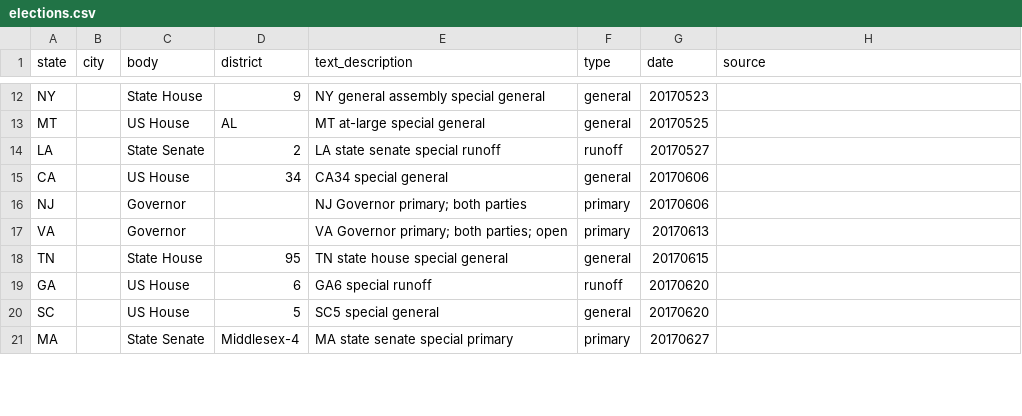
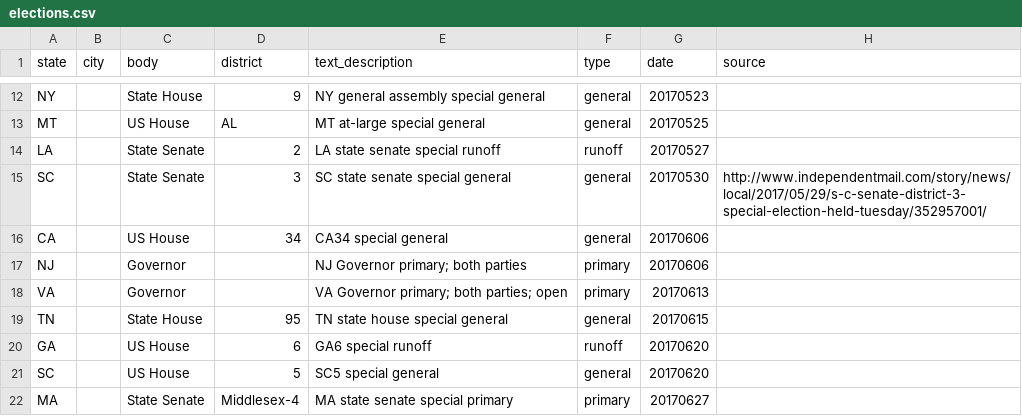
Before and after one commit to rshorey/upcoming-elections, a CSV file: elections.csv, drawn as a sheet; only a part is shown, gaps mark what is left out.

Commit message:
SC state senate 3rd

```diff
--- a/elections.csv
+++ b/elections.csv
@@ -14,2 +14,3 @@ MT,,US House,AL,MT at-large special general,general,20170525,
 LA,,State Senate,2,LA state senate special runoff,runoff,20170527,
+SC,,State Senate,3,SC state senate special general,general,20170530,http://www.independentmail.com/story/news/local/2017/05/29/s-c-senate-district-3-special-election-held-tuesday/352957001/
 CA,,US House,34,CA34 special general,general,20170606,
```
